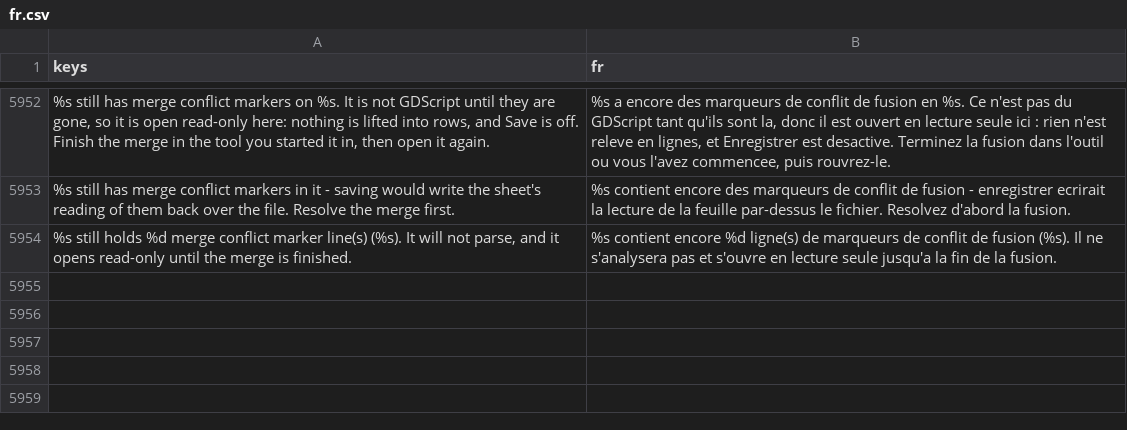
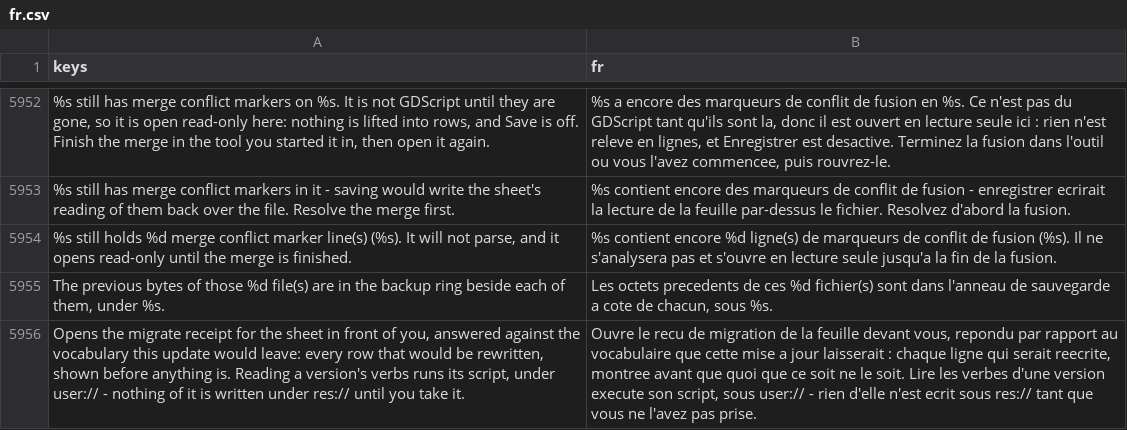
Before and after one commit to SalmanShhh/Godot-EventSheet-Visual-Scripting, a CSV file: addons/eventsheet/translations/fr.csv, drawn as a sheet; only a part is shown, gaps mark what is left out; the diff names each change by its address in the sheet, - before the commit and + after, or states it on an @@ line.

```diff
--- a/addons/eventsheet/translations/fr.csv
+++ b/addons/eventsheet/translations/fr.csv
+row 5955: The previous bytes of those %d file(s) are in the backup ring beside each of them, under %s. | Les octets precedents de ces %d fichier(s) sont dans l'anneau de sauvegarde a cote de chacun, sous %s.
+row 5956: Opens the migrate receipt for the sheet in front of you, answered against the vocabulary this update would leave: every row that would be rewritten, shown before anything is. Reading a version's verbs runs its script, under user:// - nothing of it is written under res:// until you take it. | Ouvre le recu de migration de la feuille devant vous, repondu par rapport au vocabulaire que cette mise a jour laisserait : chaque ligne qui serait reecrite, montree avant que quoi que ce soit ne le soit. Lire les verbes d'une version execute son script, sous user:// - rien d'elle n'est ecrit sous res:// tant que vous ne l'avez pas prise.
```
Also changed, not shown: addons/eventsheet/translations/de.csv, addons/eventsheet/translations/es.csv, 18 other files.
